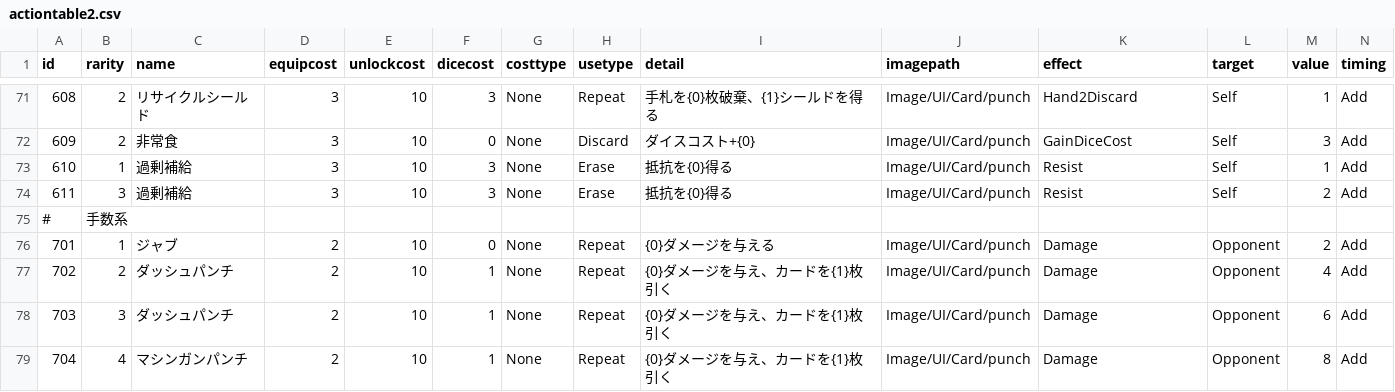
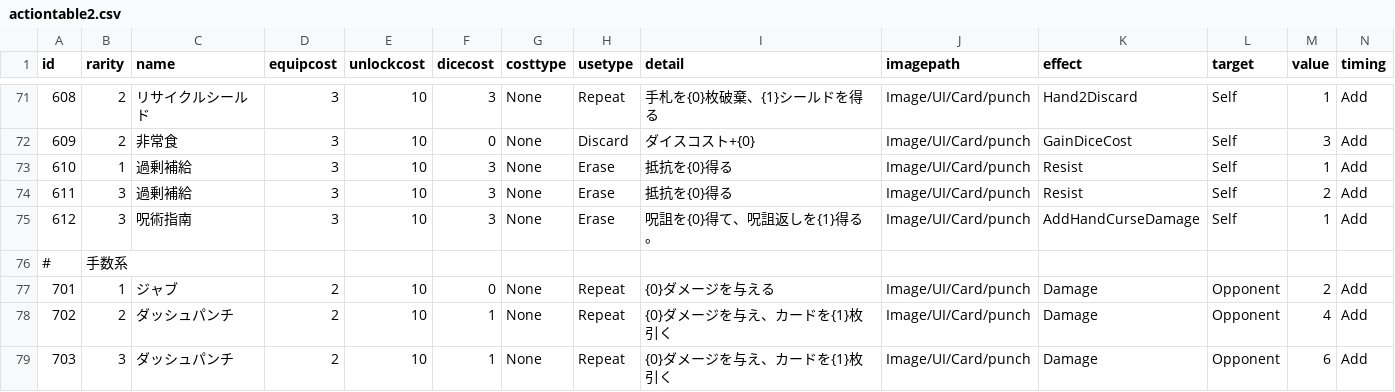
Before and after one commit to yamashita8655/STSLike, a CSV file: Assets/Resources/Csv/actiontable2.csv, drawn as a sheet; only a part is shown, gaps mark what is left out; the shorter side is filled out with more unchanged rows; rows hold the shown columns only; the diff names each change by its address in the sheet, - before the commit and + after, or states it on an @@ line.

```diff
--- a/Assets/Resources/Csv/actiontable2.csv
+++ b/Assets/Resources/Csv/actiontable2.csv
+row 75: 612 | 3 | 呪術指南 | 3 | 10 | 3 | None | Erase | 呪詛を{0}得て、呪詛返しを{1}得る。 | Image/UI/Card/punch | AddHandCurseDamage | Self | 1 | Add
```
Also changed, not shown: 14 other files.
